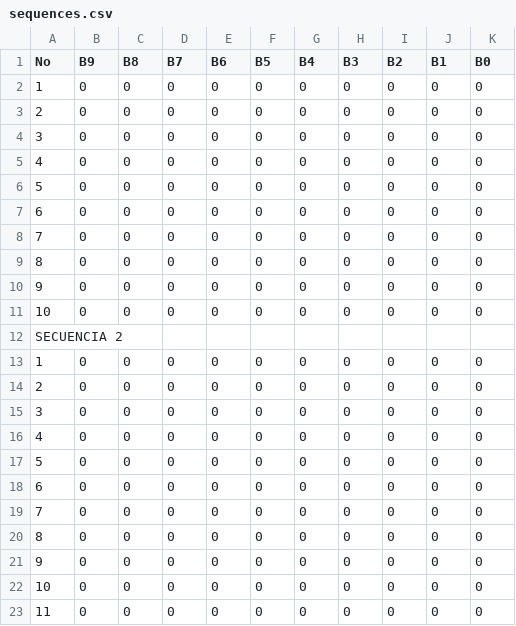
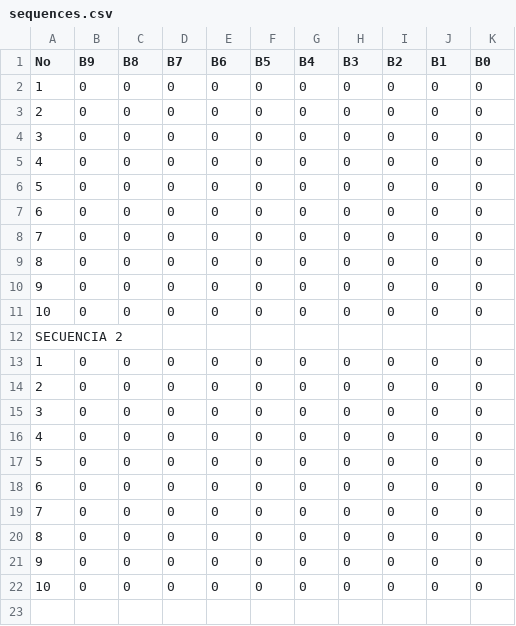
Before and after one commit to juanDjulioS/Activity-on-Embedded-systems, a CSV file: sequences.csv, drawn as a sheet.

Commit message:
Update sequences.csv

```diff
--- a/sequences.csv
+++ b/sequences.csv
@@ -22,2 +22 @@ SECUENCIA 2,,,,,,,,,,
 10,0,0,0,0,0,0,0,0,0,0
-11,0,0,0,0,0,0,0,0,0,0
```
